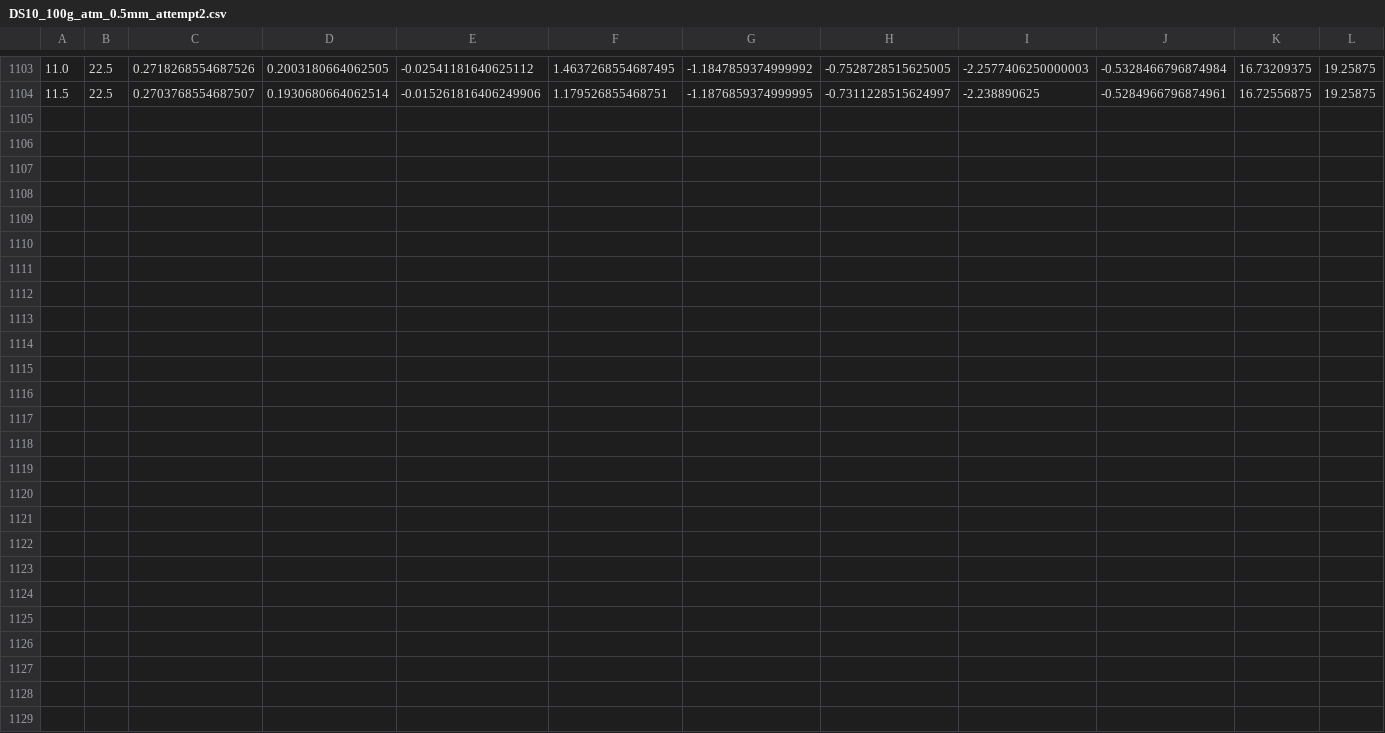
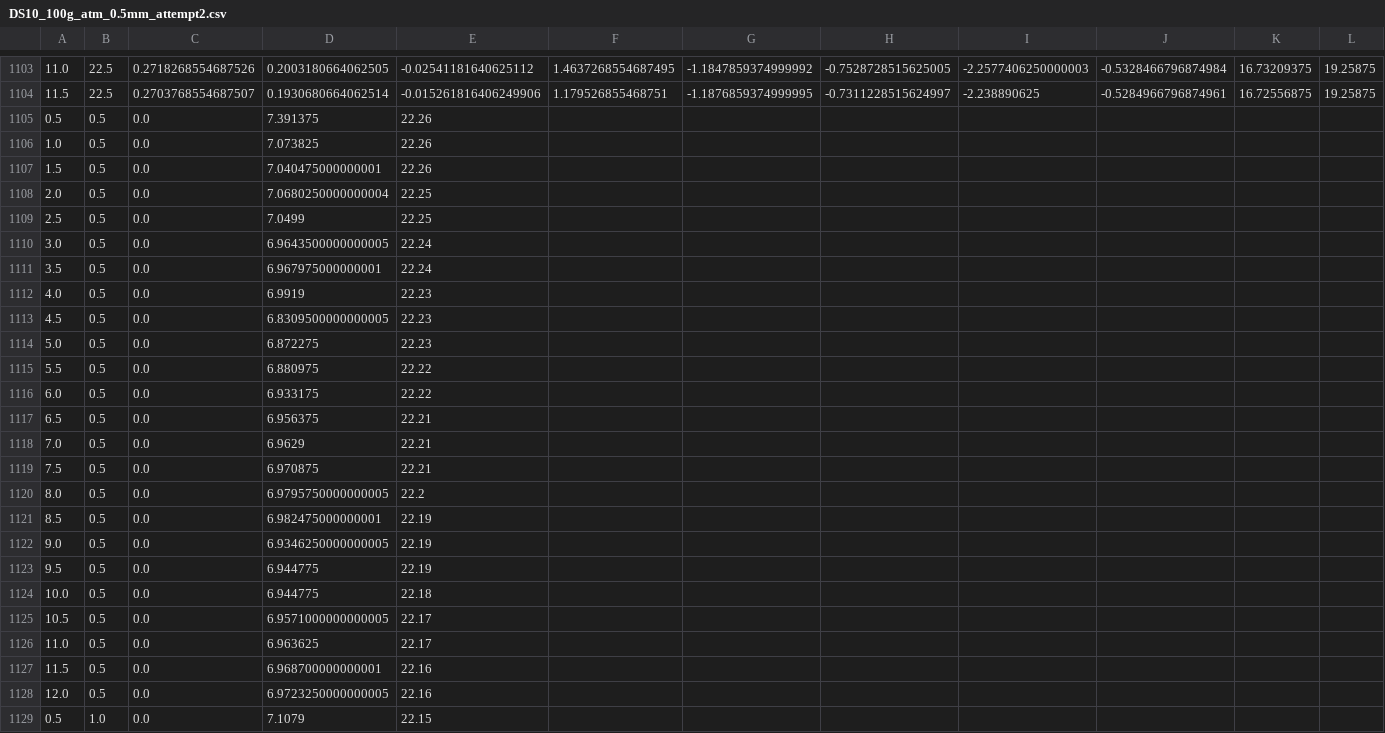
Before and after one commit to Shaevitzaiden/Underwater-Tactile-Sensor, a CSV file: test_data/DS10_100g_atm_0.5mm_attempt2.csv, drawn as a sheet; only a part is shown, gaps mark what is left out.

```diff
--- a/test_data/DS10_100g_atm_0.5mm_attempt2.csv
+++ b/test_data/DS10_100g_atm_0.5mm_attempt2.csv
@@ -1104 +1104,26 @@
 11.5,22.5,0.2703768554687507,0.1930680664062514,-0.015261816406249906,1.179526855468751,-1.1876859374999995,-0.7311228515624997,-2.238890625,-0.5284966796874961,16.72556875,19.25875
+0.5,0.5,0.0,7.391375,22.26
+1.0,0.5,0.0,7.073825,22.26
+1.5,0.5,0.0,7.040475000000001,22.26
+2.0,0.5,0.0,7.0680250000000004,22.25
+2.5,0.5,0.0,7.0499,22.25
+3.0,0.5,0.0,6.9643500000000005,22.24
+3.5,0.5,0.0,6.967975000000001,22.24
+4.0,0.5,0.0,6.9919,22.23
+4.5,0.5,0.0,6.8309500000000005,22.23
+5.0,0.5,0.0,6.872275,22.23
+5.5,0.5,0.0,6.880975,22.22
+6.0,0.5,0.0,6.933175,22.22
+6.5,0.5,0.0,6.956375,22.21
+7.0,0.5,0.0,6.9629,22.21
+7.5,0.5,0.0,6.970875,22.21
+8.0,0.5,0.0,6.9795750000000005,22.2
+8.5,0.5,0.0,6.982475000000001,22.19
+9.0,0.5,0.0,6.9346250000000005,22.19
+9.5,0.5,0.0,6.944775,22.19
+10.0,0.5,0.0,6.944775,22.18
+10.5,0.5,0.0,6.9571000000000005,22.17
+11.0,0.5,0.0,6.963625,22.17
+11.5,0.5,0.0,6.968700000000001,22.16
+12.0,0.5,0.0,6.9723250000000005,22.16
+0.5,1.0,0.0,7.1079,22.15
```
Also changed, not shown: 2 other files.
